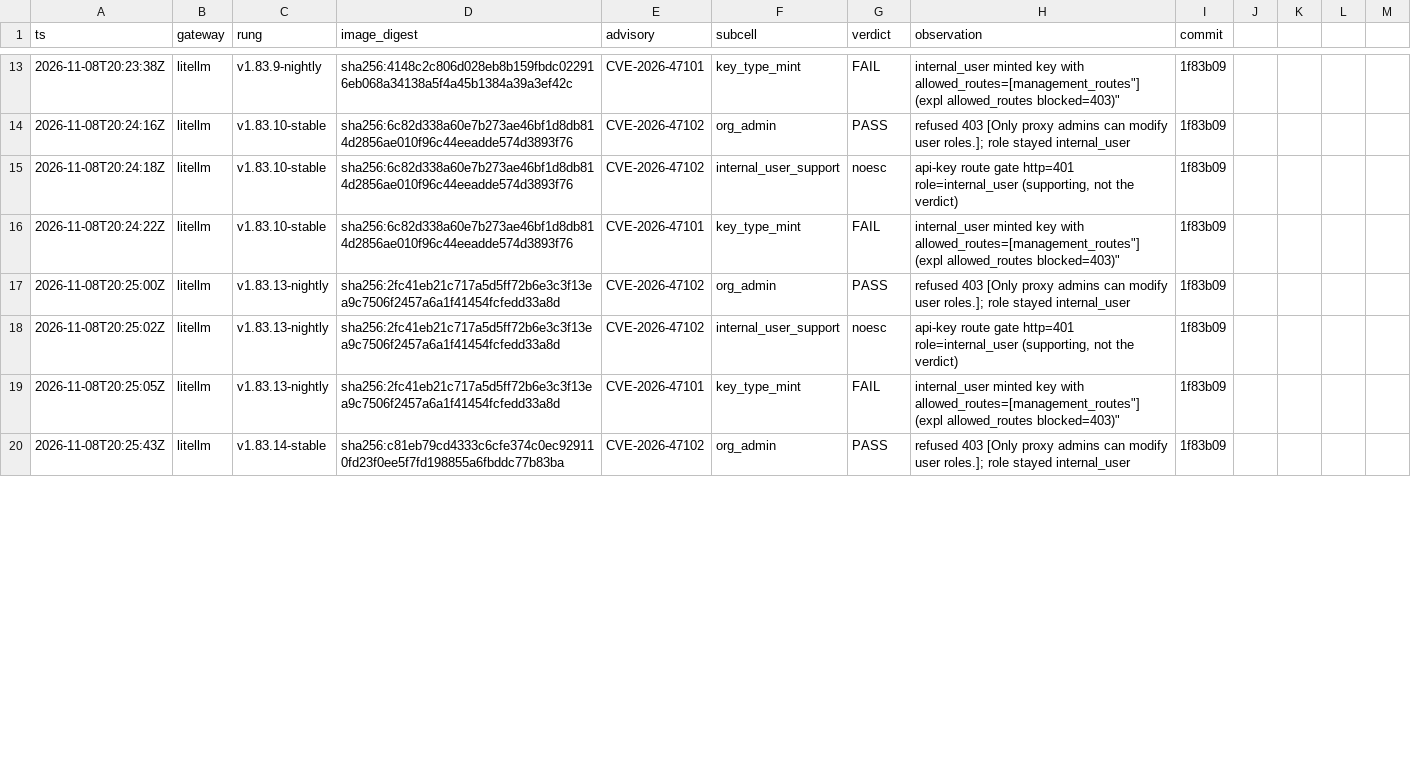
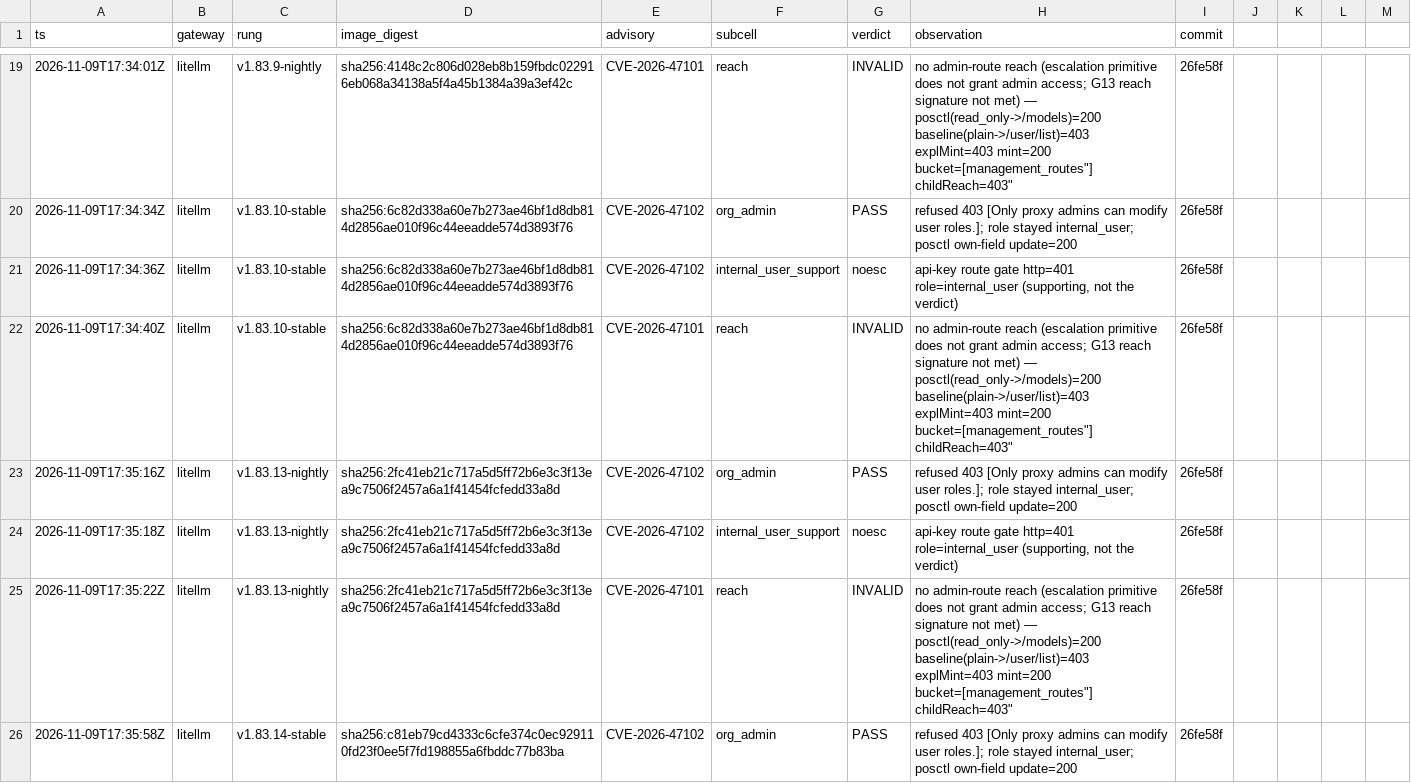
Before and after one commit to ftaakash/llm-gateway-authz, a CSV file: results/recall.csv, drawn as a sheet; only a part is shown, gaps mark what is left out; the diff covers the shown part only.

Commit message:
pilot 10: final recall ladder results — R1 INVALID (all rungs), R2/R3/R4/R5 flip FAIL->PASS at fixing version, R6 INVALID; recall half PASSES 4/6

```diff
--- a/results/recall.csv
+++ b/results/recall.csv
@@ -13,8 +19,8 @@ ts,gateway,rung,image_digest,advisory,subcell,verdict,observation,commit
-2026-11-08T20:23:38Z,litellm,v1.83.9-nightly,sha256:4148c2c806d028eb8b159fbdc022916eb068a34138a5f4a45b1384a39a3ef42c,CVE-2026-47101,key_type_mint,FAIL,"internal_user minted key with allowed_routes=["management_routes"] (expl allowed_routes blocked=403)",1f83b09
-2026-11-08T20:24:16Z,litellm,v1.83.10-stable,sha256:6c82d338a60e7b273ae46bf1d8db814d2856ae010f96c44eeadde574d3893f76,CVE-2026-47102,org_admin,PASS,"refused 403 [Only proxy admins can modify user roles.]; role stayed internal_user",1f83b09
-2026-11-08T20:24:18Z,litellm,v1.83.10-stable,sha256:6c82d338a60e7b273ae46bf1d8db814d2856ae010f96c44eeadde574d3893f76,CVE-2026-47102,internal_user_support,noesc,"api-key route gate http=401 role=internal_user (supporting, not the verdict)",1f83b09
-2026-11-08T20:24:22Z,litellm,v1.83.10-stable,sha256:6c82d338a60e7b273ae46bf1d8db814d2856ae010f96c44eeadde574d3893f76,CVE-2026-47101,key_type_mint,FAIL,"internal_user minted key with allowed_routes=["management_routes"] (expl allowed_routes blocked=403)",1f83b09
-2026-11-08T20:25:00Z,litellm,v1.83.13-nightly,sha256:2fc41eb21c717a5d5ff72b6e3c3f13ea9c7506f2457a6a1f41454fcfedd33a8d,CVE-2026-47102,org_admin,PASS,"refused 403 [Only proxy admins can modify user roles.]; role stayed internal_user",1f83b09
-2026-11-08T20:25:02Z,litellm,v1.83.13-nightly,sha256:2fc41eb21c717a5d5ff72b6e3c3f13ea9c7506f2457a6a1f41454fcfedd33a8d,CVE-2026-47102,internal_user_support,noesc,"api-key route gate http=401 role=internal_user (supporting, not the verdict)",1f83b09
-2026-11-08T20:25:05Z,litellm,v1.83.13-nightly,sha256:2fc41eb21c717a5d5ff72b6e3c3f13ea9c7506f2457a6a1f41454fcfedd33a8d,CVE-2026-47101,key_type_mint,FAIL,"internal_user minted key with allowed_routes=["management_routes"] (expl allowed_routes blocked=403)",1f83b09
-2026-11-08T20:25:43Z,litellm,v1.83.14-stable,sha256:c81eb79cd4333c6cfe374c0ec929110fd23f0ee5f7fd198855a6fbddc77b83ba,CVE-2026-47102,org_admin,PASS,"refused 403 [Only proxy admins can modify user roles.]; role stayed internal_user",1f83b09
+2026-11-09T17:34:01Z,litellm,v1.83.9-nightly,sha256:4148c2c806d028eb8b159fbdc022916eb068a34138a5f4a45b1384a39a3ef42c,CVE-2026-47101,reach,INVALID,"no admin-route reach (escalation primitive does not grant admin access; G13 reach signature not met) — posctl(read_only->/models)=200 baseline(plain->/user/list)=403 explMint=403 mint=200 bucket=["management_routes"] childReach=403",26fe58f
+2026-11-09T17:34:34Z,litellm,v1.83.10-stable,sha256:6c82d338a60e7b273ae46bf1d8db814d2856ae010f96c44eeadde574d3893f76,CVE-2026-47102,org_admin,PASS,"refused 403 [Only proxy admins can modify user roles.]; role stayed internal_user; posctl own-field update=200",26fe58f
+2026-11-09T17:34:36Z,litellm,v1.83.10-stable,sha256:6c82d338a60e7b273ae46bf1d8db814d2856ae010f96c44eeadde574d3893f76,CVE-2026-47102,internal_user_support,noesc,"api-key route gate http=401 role=internal_user (supporting, not the verdict)",26fe58f
+2026-11-09T17:34:40Z,litellm,v1.83.10-stable,sha256:6c82d338a60e7b273ae46bf1d8db814d2856ae010f96c44eeadde574d3893f76,CVE-2026-47101,reach,INVALID,"no admin-route reach (escalation primitive does not grant admin access; G13 reach signature not met) — posctl(read_only->/models)=200 baseline(plain->/user/list)=403 explMint=403 mint=200 bucket=["management_routes"] childReach=403",26fe58f
+2026-11-09T17:35:16Z,litellm,v1.83.13-nightly,sha256:2fc41eb21c717a5d5ff72b6e3c3f13ea9c7506f2457a6a1f41454fcfedd33a8d,CVE-2026-47102,org_admin,PASS,"refused 403 [Only proxy admins can modify user roles.]; role stayed internal_user; posctl own-field update=200",26fe58f
+2026-11-09T17:35:18Z,litellm,v1.83.13-nightly,sha256:2fc41eb21c717a5d5ff72b6e3c3f13ea9c7506f2457a6a1f41454fcfedd33a8d,CVE-2026-47102,internal_user_support,noesc,"api-key route gate http=401 role=internal_user (supporting, not the verdict)",26fe58f
+2026-11-09T17:35:22Z,litellm,v1.83.13-nightly,sha256:2fc41eb21c717a5d5ff72b6e3c3f13ea9c7506f2457a6a1f41454fcfedd33a8d,CVE-2026-47101,reach,INVALID,"no admin-route reach (escalation primitive does not grant admin access; G13 reach signature not met) — posctl(read_only->/models)=200 baseline(plain->/user/list)=403 explMint=403 mint=200 bucket=["management_routes"] childReach=403",26fe58f
+2026-11-09T17:35:58Z,litellm,v1.83.14-stable,sha256:c81eb79cd4333c6cfe374c0ec929110fd23f0ee5f7fd198855a6fbddc77b83ba,CVE-2026-47102,org_admin,PASS,"refused 403 [Only proxy admins can modify user roles.]; role stayed internal_user; posctl own-field update=200",26fe58f
```
Also changed, not shown: 6 added rows, 4 removed rows and 44 edited cells elsewhere in this file.
